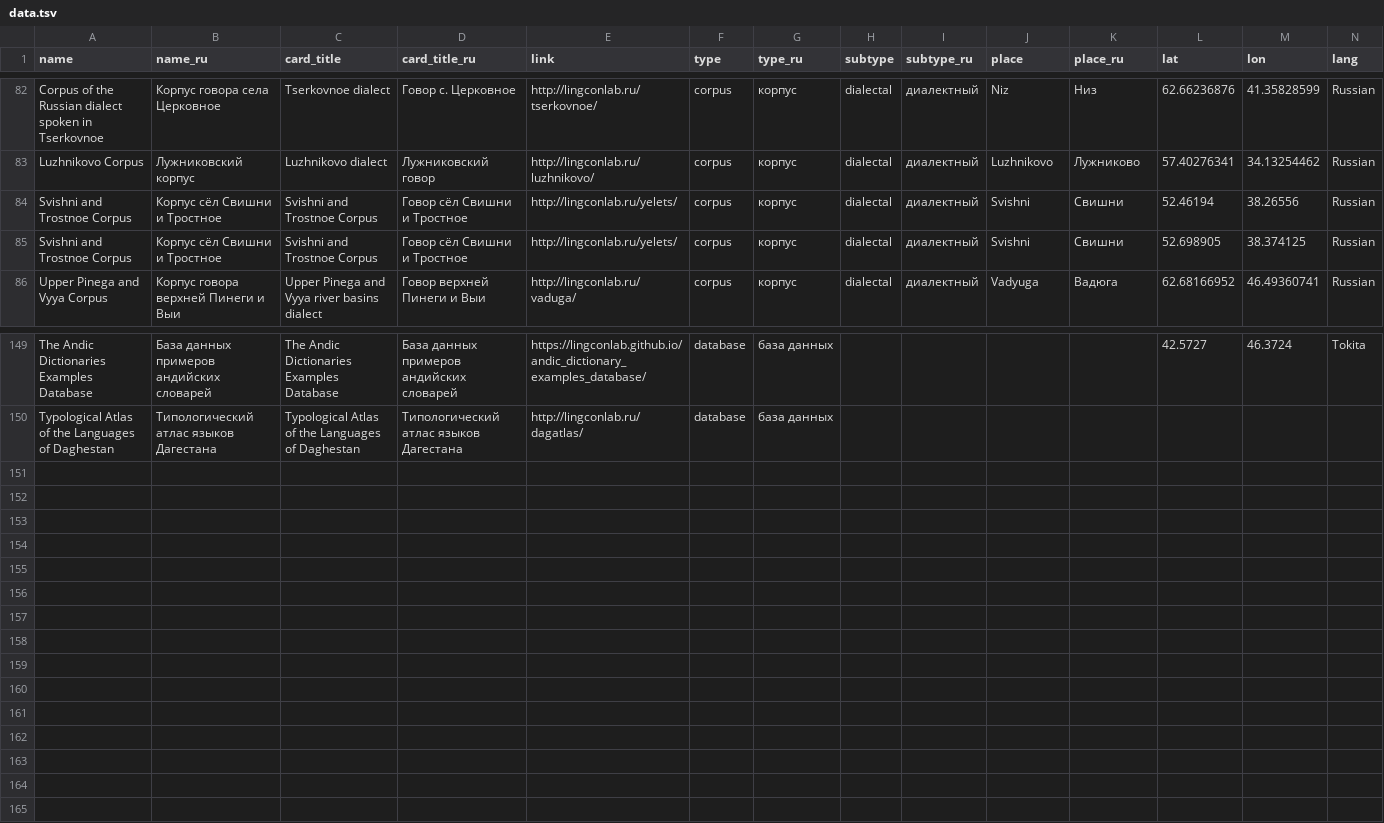
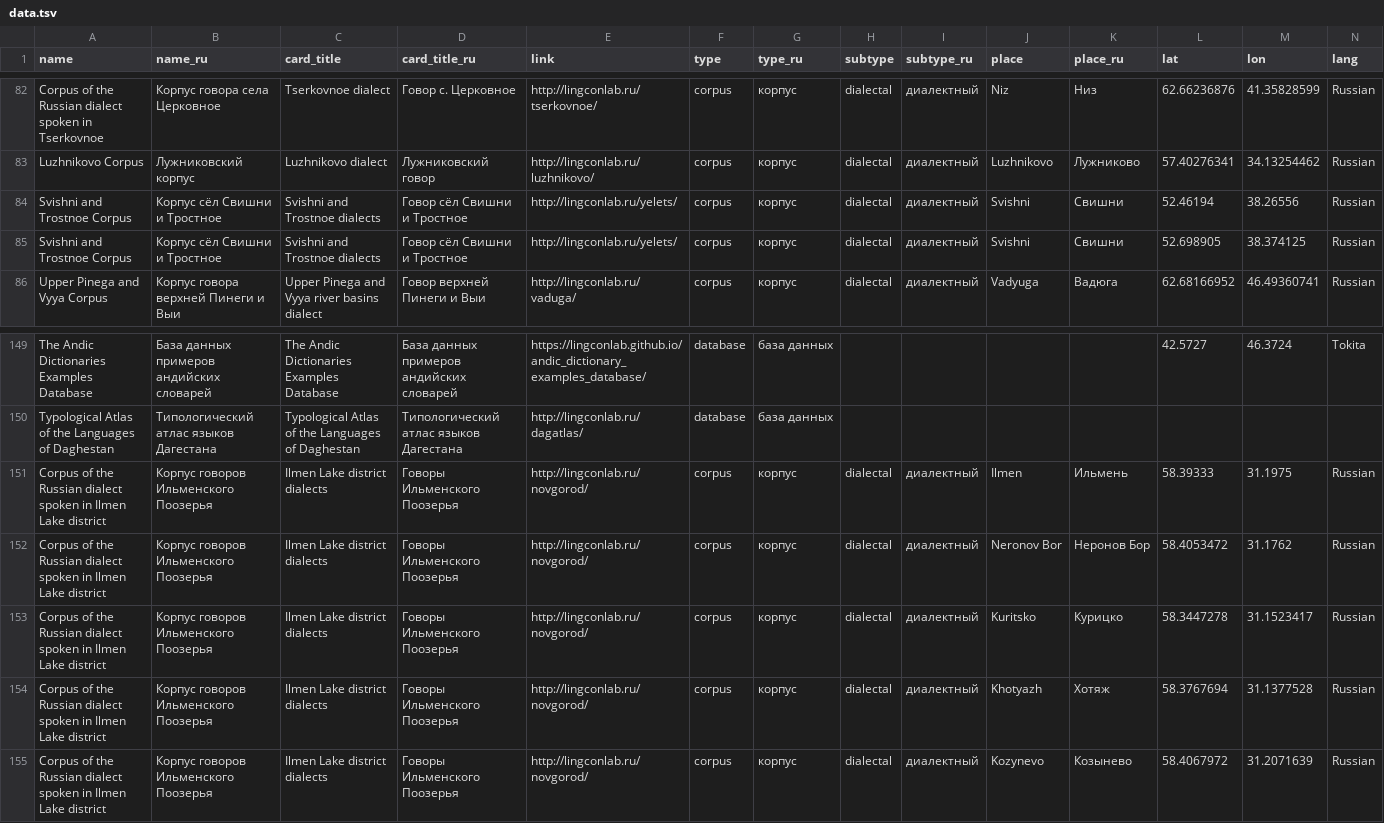
Before and after one commit to LingConLab/LABsite_qmd, a TSV file: data.tsv, drawn as a sheet; only a part is shown, gaps mark what is left out; rows hold the shown columns only; the diff names each change by its address in the sheet, - before the commit and + after, or states it on an @@ line.

Commit message:
add Ilmen corpus

```diff
--- a/data.tsv
+++ b/data.tsv
-C84:C85 (card_title): Svishni and Trostnoe Corpus
+C84:C85 (card_title): Svishni and Trostnoe dialects
+row 151: Corpus of the Russian dialect spoken in Ilmen Lake district | Корпус говоров Ильменского Поозерья | Ilmen Lake district dialects | Говоры Ильменского Поозерья | http://lingconlab.ru/novgorod/ | corpus | корпус | dialectal | диалектный | Ilmen | Ильмень | 58.39333 | 31.1975 | Russian
+row 152: Corpus of the Russian dialect spoken in Ilmen Lake district | Корпус говоров Ильменского Поозерья | Ilmen Lake district dialects | Говоры Ильменского Поозерья | http://lingconlab.ru/novgorod/ | corpus | корпус | dialectal | диалектный | Neronov Bor | Неронов Бор | 58.4053472 | 31.1762 | Russian
+row 153: Corpus of the Russian dialect spoken in Ilmen Lake district | Корпус говоров Ильменского Поозерья | Ilmen Lake district dialects | Говоры Ильменского Поозерья | http://lingconlab.ru/novgorod/ | corpus | корпус | dialectal | диалектный | Kuritsko | Курицко | 58.3447278 | 31.1523417 | Russian
+row 154: Corpus of the Russian dialect spoken in Ilmen Lake district | Корпус говоров Ильменского Поозерья | Ilmen Lake district dialects | Говоры Ильменского Поозерья | http://lingconlab.ru/novgorod/ | corpus | корпус | dialectal | диалектный | Khotyazh | Хотяж | 58.3767694 | 31.1377528 | Russian
+row 155: Corpus of the Russian dialect spoken in Ilmen Lake district | Корпус говоров Ильменского Поозерья | Ilmen Lake district dialects | Говоры Ильменского Поозерья | http://lingconlab.ru/novgorod/ | corpus | корпус | dialectal | диалектный | Kozynevo | Козынево | 58.4067972 | 31.2071639 | Russian
```
Also changed, not shown: 14 other files.
